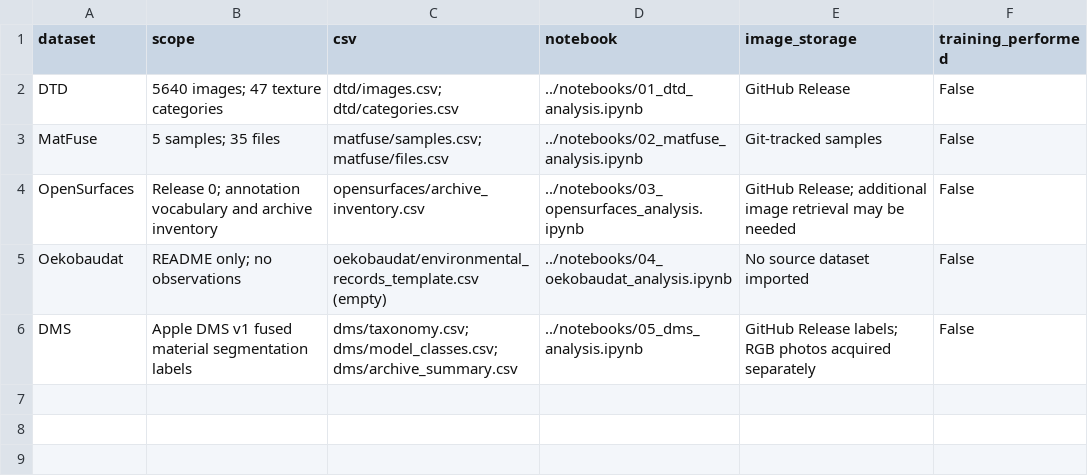
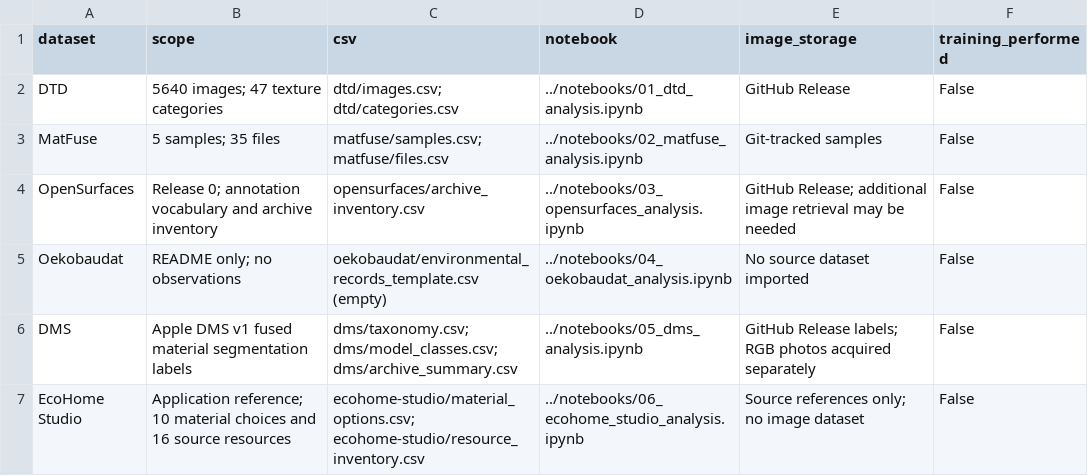
Before and after one commit to samihaabedanur/Fitwell-AI, a CSV file: datasets/dataset_catalog.csv, drawn as a sheet.

Commit message:
Add EcoHome CSVs and notebook

```diff
--- a/datasets/dataset_catalog.csv
+++ b/datasets/dataset_catalog.csv
@@ -6 +6,2 @@ Oekobaudat,README only; no observations,oekobaudat/environmental_records_templat
 DMS,Apple DMS v1 fused material segmentation labels,dms/taxonomy.csv; dms/model_classes.csv; dms/archive_summary.csv,../notebooks/05_dms_analysis.ipynb,GitHub Release labels; RGB photos acquired separately,False
+EcoHome Studio,Application reference; 10 material choices and 16 source resources,ecohome-studio/material_options.csv; ecohome-studio/resource_inventory.csv,../notebooks/06_ecohome_studio_analysis.ipynb,Source references only; no image dataset,False
```
Also changed, not shown: 13 other files.
